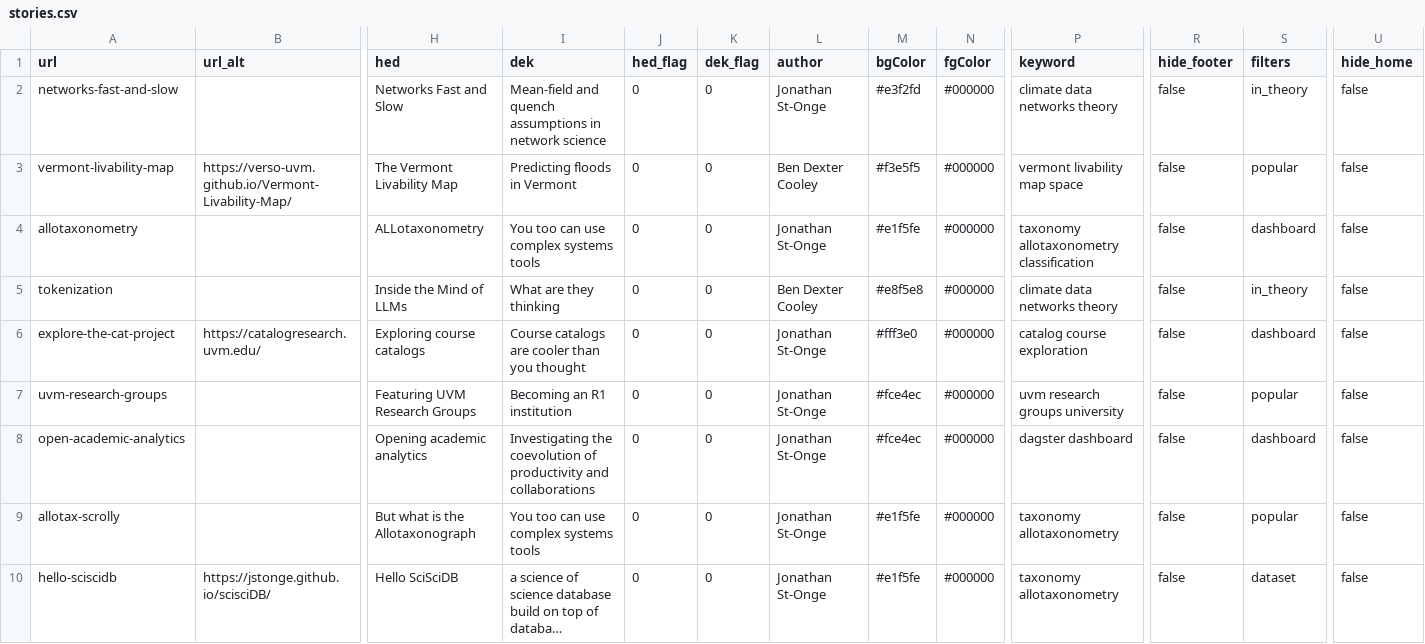
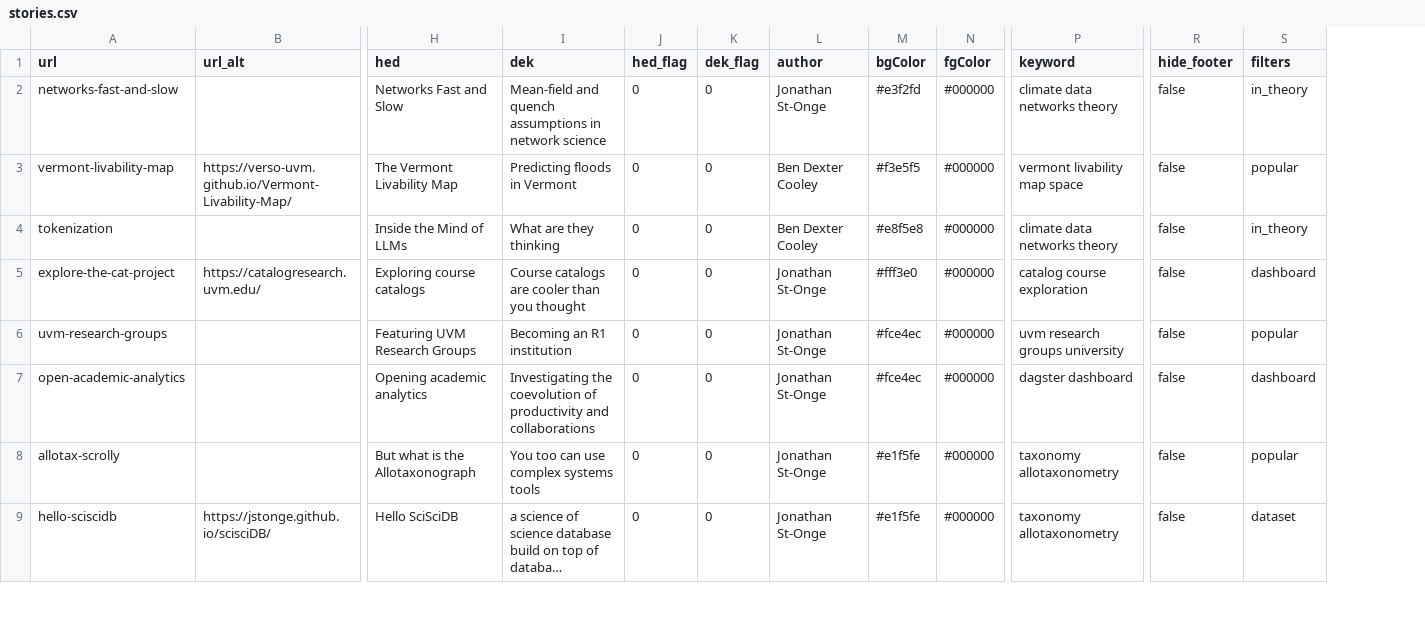
Before and after one commit to Vermont-Complex-Systems/complex-stories, a CSV file: frontend/src/data/stories.csv, drawn as a sheet; only a part is shown, gaps mark what is left out; long unchanged cells end in …; removed rows and columns are numbered as before the commit, all else as after; rows hold the shown columns only; the diff names each change by its address in the sheet, - before the commit and + after, or states it on an @@ line.

Commit message:
fixing performance issues

```diff
--- a/frontend/src/data/stories.csv
+++ b/frontend/src/data/stories.csv
-column U (hide_home), rows 2-3: false | false; rows 5-10: all false
-row 4: allotaxonometry |  | ALLotaxonometry | You too can use complex systems tools | 0 | 0 | Jonathan St-Onge | #e1f5fe | #000000 | taxonomy allotaxonometry classification | false | dashboard | false
```
Also changed, not shown: 4 other files.
